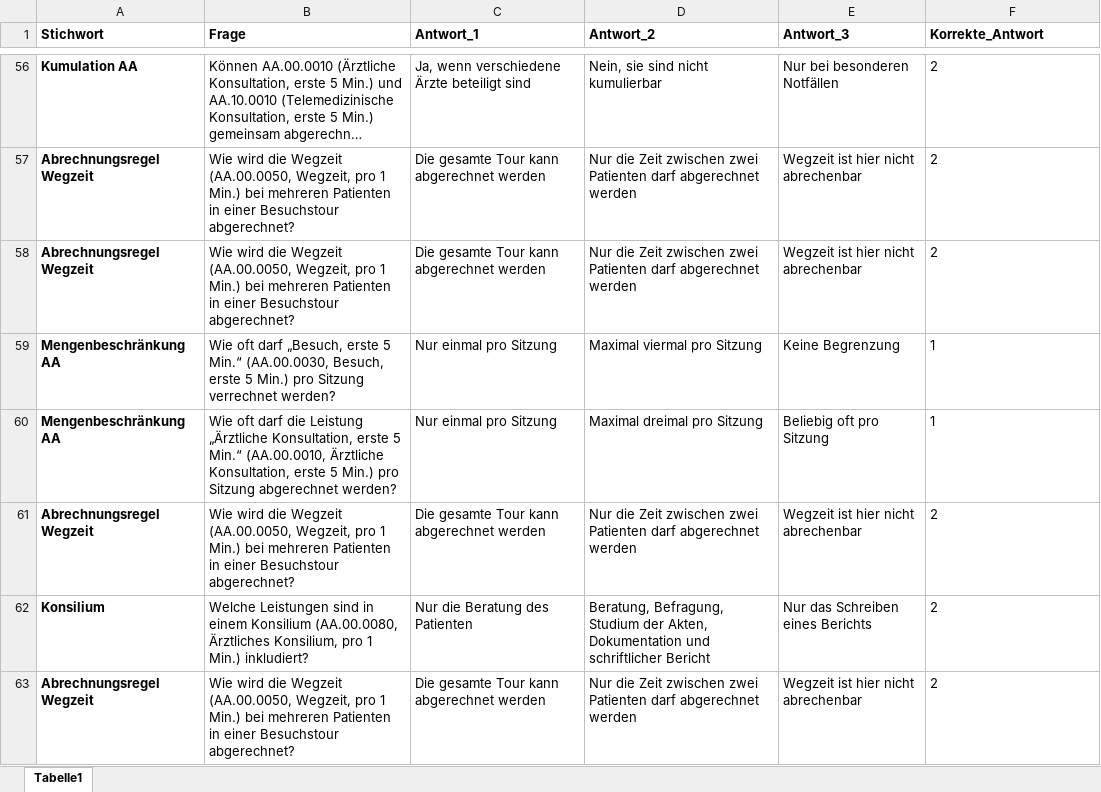
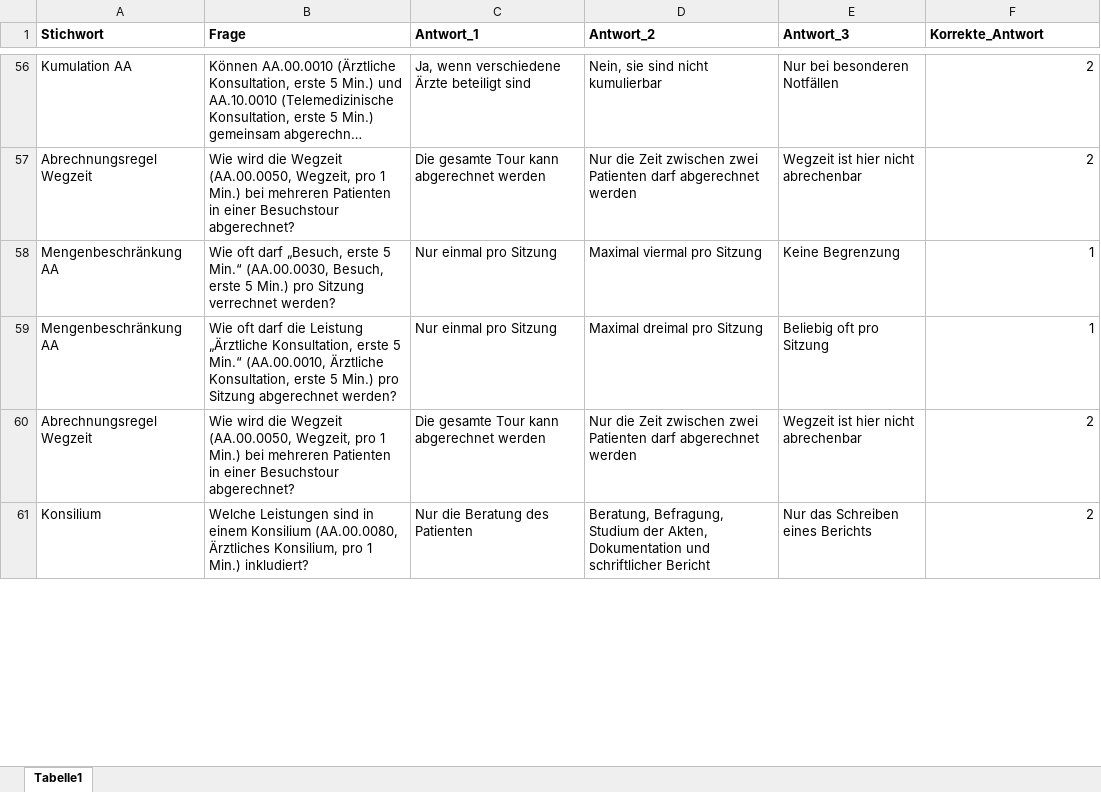
Before and after one commit to BeatArnet/Brick, an Excel workbook: Neuer_Arzttarif_Frage_Antwort_Spiel.xlsx, sheet Tabelle1, drawn as a sheet; only a part is shown, gaps mark what is left out; long unchanged cells end in …; values as stored, in another font and other column widths than the file's, no borders; table styles not drawn; removed rows and columns are numbered as before the commit, all else as after; the diff covers the shown part only; the diff names each change by its address in the sheet, - before the commit and + after, or states it on an @@ line.

```diff
--- a/Neuer_Arzttarif_Frage_Antwort_Spiel.xlsx (sheet Tabelle1)
+++ b/Neuer_Arzttarif_Frage_Antwort_Spiel.xlsx (sheet Tabelle1)
-A56:A57 bold: on
+A56:A57 bold: off
-F56:F57 alignment: left
+F56:F57 alignment: right
-row 58: Abrechnungsregel Wegzeit | Wie wird die Wegzeit (AA.00.0050, Wegzeit, pro 1 Min.) bei mehreren Patienten in einer Besuchstour abgerechnet? | Die gesamte Tour kann abgerechnet werden | Nur die Zeit zwischen zwei Patienten darf abgerechnet werden | Wegzeit ist hier nicht abrechenbar | 2
-A58:A61 bold: on
+A58:A61 bold: off
-F58:F61 alignment: left
+F58:F61 alignment: right
-row 63: Abrechnungsregel Wegzeit | Wie wird die Wegzeit (AA.00.0050, Wegzeit, pro 1 Min.) bei mehreren Patienten in einer Besuchstour abgerechnet? | Die gesamte Tour kann abgerechnet werden | Nur die Zeit zwischen zwei Patienten darf abgerechnet werden | Wegzeit ist hier nicht abrechenbar | 2
```
Also changed, not shown: 20 added rows, 2 removed rows and cell formats elsewhere in this sheet, 3 other files.
